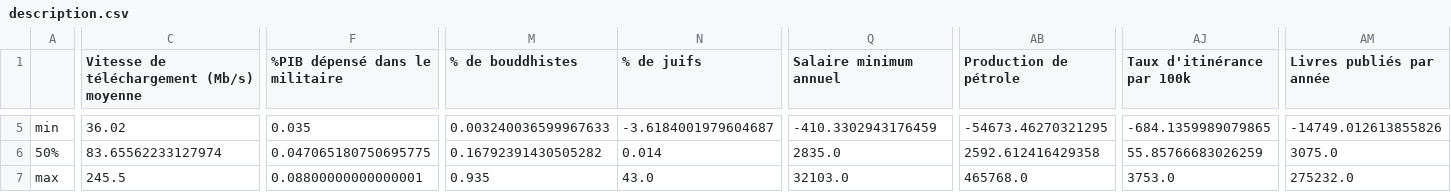
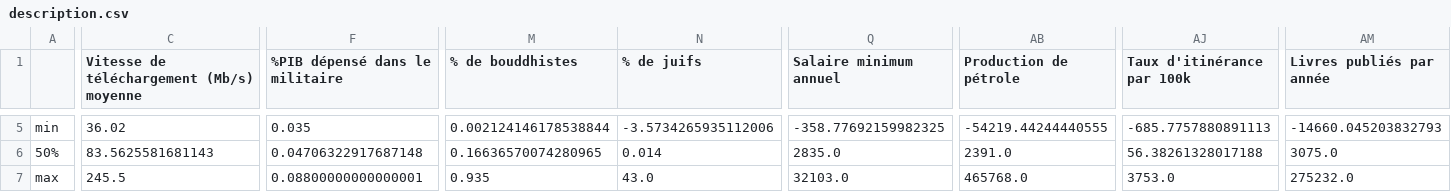
Before and after one commit to Sethorvo/TP-2-IFT-3700, a CSV file: description.csv, drawn as a sheet; only a part is shown, gaps mark what is left out; the diff covers the shown part only; the diff names each change by its address in the sheet, - before the commit and + after, or states it on an @@ line.

```diff
--- a/description.csv
+++ b/description.csv
-M5 (% de bouddhistes): 0.003240036599967633
+M5 (% de bouddhistes): 0.002124146178538844
-N5 (% de juifs): -3.6184001979604687
+N5 (% de juifs): -3.5734265935112006
-Q5 (Salaire minimum annuel): -410.3302943176459
+Q5 (Salaire minimum annuel): -358.77692159982325
-AB5 (Production de pétrole): -54673.46270321295
+AB5 (Production de pétrole): -54219.44244440555
-AJ5 (Taux d'itinérance par 100k): -684.1359989079865
+AJ5 (Taux d'itinérance par 100k): -685.7757880891113
-AM5 (Livres publiés par année): -14749.012613855826
+AM5 (Livres publiés par année): -14660.045203832793
-C6: 83.65562233127974
+C6: 83.5625581681143
-F6 (%PIB dépensé dans le militaire): 0.047065180750695775
+F6 (%PIB dépensé dans le militaire): 0.04706322917687148
-M6 (% de bouddhistes): 0.16792391430505282
+M6 (% de bouddhistes): 0.16636570074280965
-AB6 (Production de pétrole): 2592.612416429358
+AB6 (Production de pétrole): 2391.0
-AJ6 (Taux d'itinérance par 100k): 55.85766683026259
+AJ6 (Taux d'itinérance par 100k): 56.38261328017188
```
Also changed, not shown: 64 edited cells elsewhere in this file, 6 other files.
